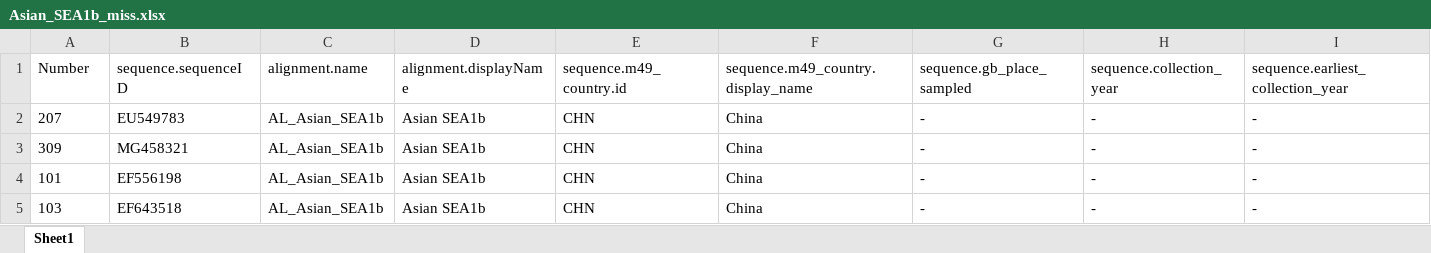
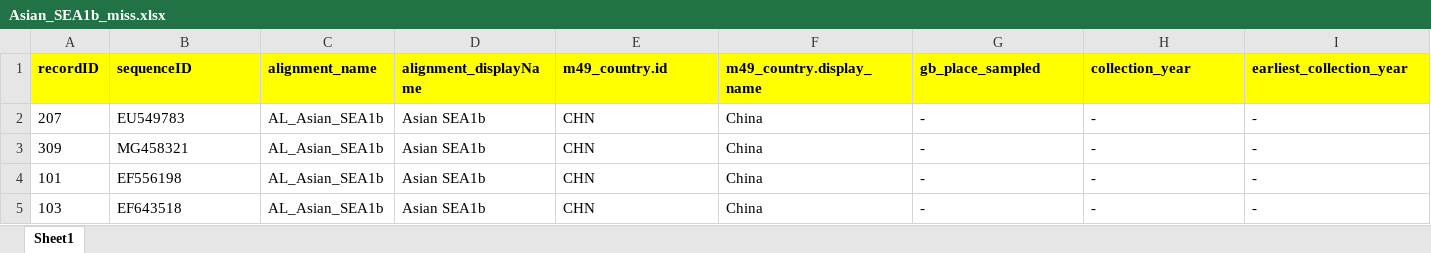
Before and after one commit to giffordlabcvr/NCBI-RABV-GLUE, an Excel workbook: tabular/Asian_SEA1b_miss.xlsx, sheet Sheet1, drawn as a sheet; only a part is shown; values as stored, in another font and other column widths than the file's, no borders; conditional formats not drawn; the diff covers the shown part only; the diff names each change by its address in the sheet, - before the commit and + after, or states it on an @@ line.

```diff
--- a/tabular/Asian_SEA1b_miss.xlsx (sheet Sheet1)
+++ b/tabular/Asian_SEA1b_miss.xlsx (sheet Sheet1)
-A1: Number
+A1: recordID
@@ A1:I1 fill: none → #FFFF00, bold: off → on @@
-B1: sequence.sequenceID
+B1: sequenceID
-C1: alignment.name
+C1: alignment_name
-D1: alignment.displayName
+D1: alignment_displayName
-E1: sequence.m49_country.id
+E1: m49_country.id
-F1: sequence.m49_country.display_name
+F1: m49_country.display_name
-G1: sequence.gb_place_sampled
+G1: gb_place_sampled
-H1: sequence.collection_year
+H1: collection_year
-I1: sequence.earliest_collection_year
+I1: earliest_collection_year
```
Also changed, not shown: 15 edited cells and cell formats elsewhere in this sheet, tabular/Africa2miss.xlsx, tabular/Asian_SEA2a_miss.xlsx, 51 other files.
